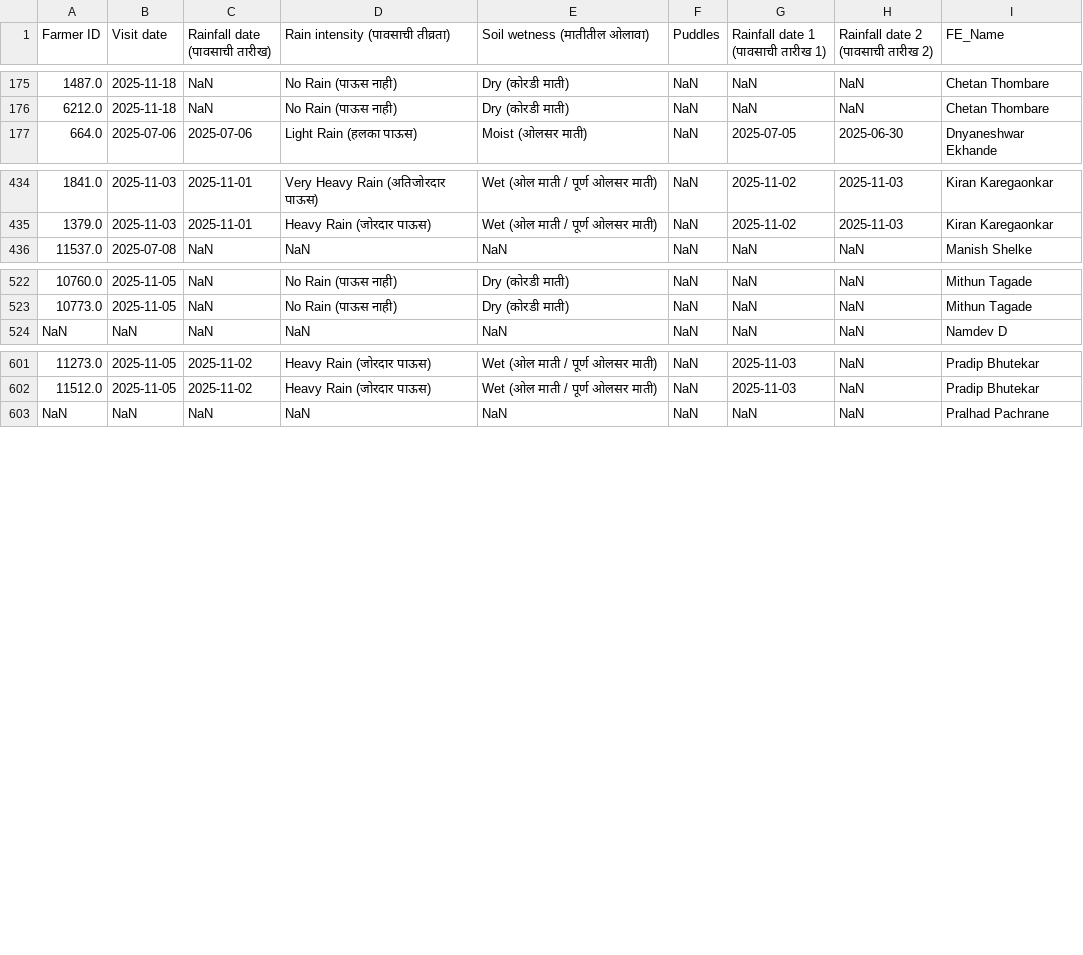
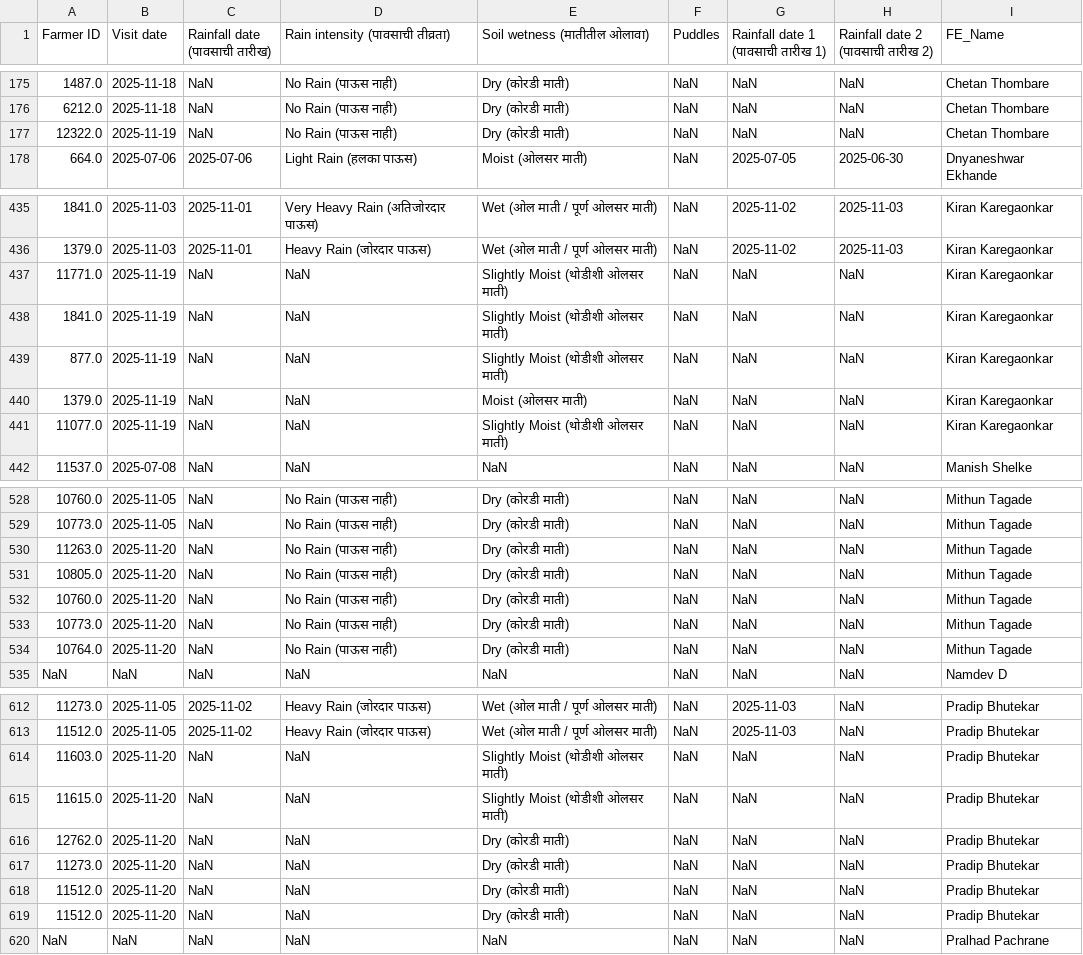
Before and after one commit to karanmaterra/Qfield_Dashboard, a CSV file: data/merged_rainfall.csv, drawn as a sheet; only a part is shown, gaps mark what is left out; the diff names each change by its address in the sheet, - before the commit and + after, or states it on an @@ line.

```diff
--- a/data/merged_rainfall.csv
+++ b/data/merged_rainfall.csv
+row 177: 12322.0 | 2025-11-19 | NaN | No Rain (पाऊस नाही) | Dry (कोरडी माती) | NaN | NaN | NaN | Chetan Thombare
+row 437: 11771.0 | 2025-11-19 | NaN | NaN | Slightly Moist (थोडीशी ओलसर माती) | NaN | NaN | NaN | Kiran Karegaonkar
+row 438: 1841.0 | 2025-11-19 | NaN | NaN | Slightly Moist (थोडीशी ओलसर माती) | NaN | NaN | NaN | Kiran Karegaonkar
+row 439: 877.0 | 2025-11-19 | NaN | NaN | Slightly Moist (थोडीशी ओलसर माती) | NaN | NaN | NaN | Kiran Karegaonkar
+row 440: 1379.0 | 2025-11-19 | NaN | NaN | Moist (ओलसर माती) | NaN | NaN | NaN | Kiran Karegaonkar
+row 441: 11077.0 | 2025-11-19 | NaN | NaN | Slightly Moist (थोडीशी ओलसर माती) | NaN | NaN | NaN | Kiran Karegaonkar
+row 530: 11263.0 | 2025-11-20 | NaN | No Rain (पाऊस नाही) | Dry (कोरडी माती) | NaN | NaN | NaN | Mithun Tagade
+row 531: 10805.0 | 2025-11-20 | NaN | No Rain (पाऊस नाही) | Dry (कोरडी माती) | NaN | NaN | NaN | Mithun Tagade
+row 532: 10760.0 | 2025-11-20 | NaN | No Rain (पाऊस नाही) | Dry (कोरडी माती) | NaN | NaN | NaN | Mithun Tagade
+row 533: 10773.0 | 2025-11-20 | NaN | No Rain (पाऊस नाही) | Dry (कोरडी माती) | NaN | NaN | NaN | Mithun Tagade
+row 534: 10764.0 | 2025-11-20 | NaN | No Rain (पाऊस नाही) | Dry (कोरडी माती) | NaN | NaN | NaN | Mithun Tagade
+row 614: 11603.0 | 2025-11-20 | NaN | NaN | Slightly Moist (थोडीशी ओलसर माती) | NaN | NaN | NaN | Pradip Bhutekar
+row 615: 11615.0 | 2025-11-20 | NaN | NaN | Slightly Moist (थोडीशी ओलसर माती) | NaN | NaN | NaN | Pradip Bhutekar
+row 616: 12762.0 | 2025-11-20 | NaN | NaN | Dry (कोरडी माती) | NaN | NaN | NaN | Pradip Bhutekar
+row 617: 11273.0 | 2025-11-20 | NaN | NaN | Dry (कोरडी माती) | NaN | NaN | NaN | Pradip Bhutekar
+row 618: 11512.0 | 2025-11-20 | NaN | NaN | Dry (कोरडी माती) | NaN | NaN | NaN | Pradip Bhutekar
+row 619: 11512.0 | 2025-11-20 | NaN | NaN | Dry (कोरडी माती) | NaN | NaN | NaN | Pradip Bhutekar
```
Also changed, not shown: data/merged_farminfo.csv, data/merged_fieldvisit.csv, 1 other file.
